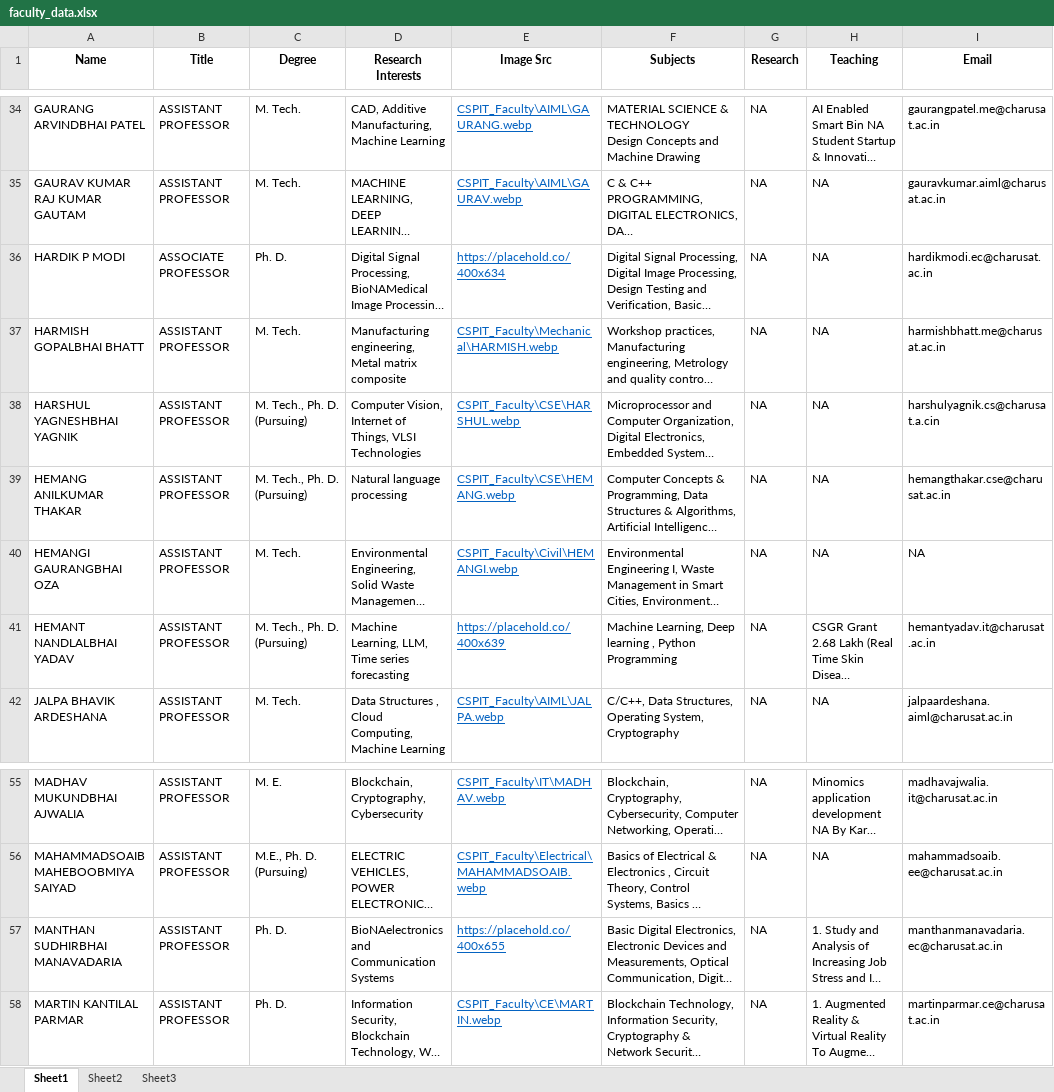
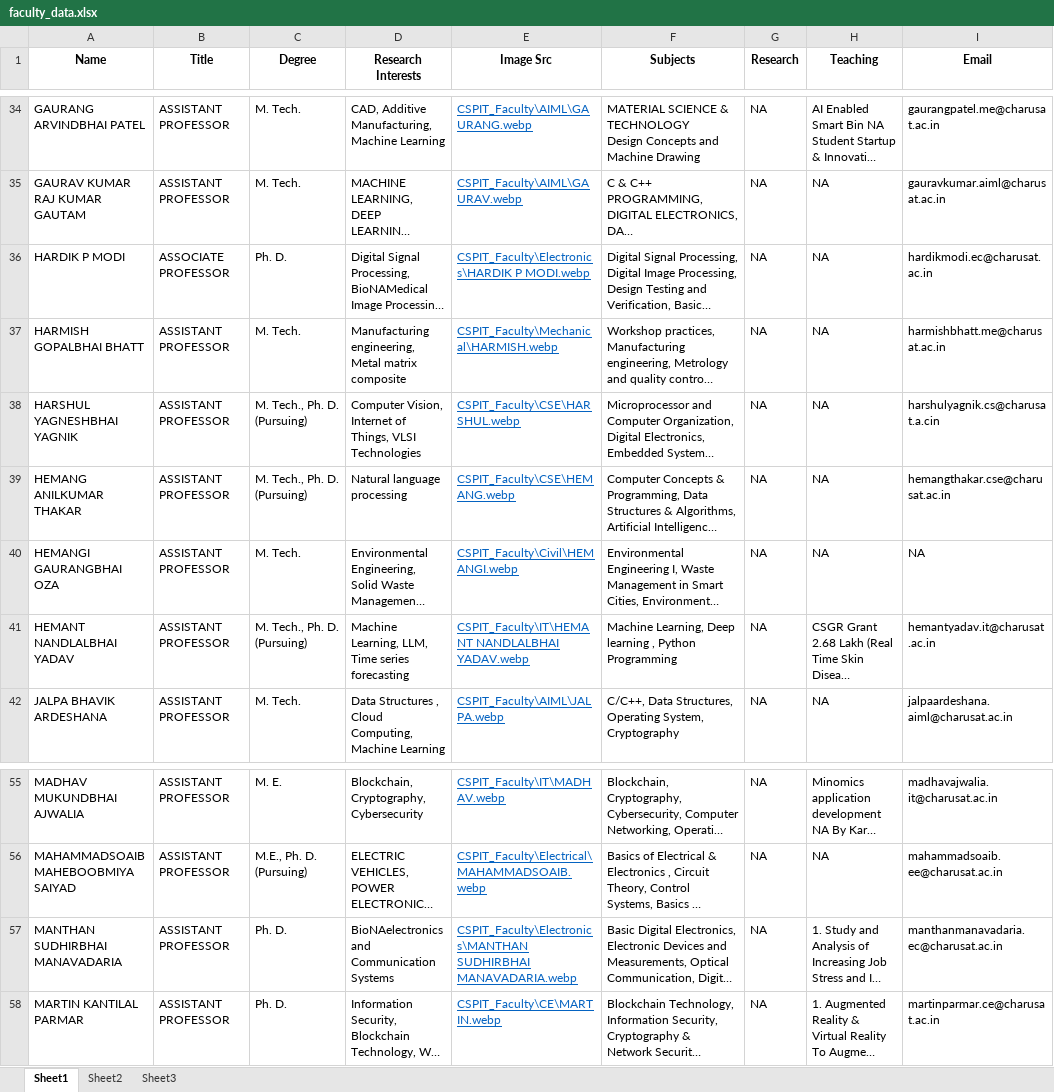
Before and after one commit to ravichanga101/CSPIT_NEW_2024, an Excel workbook: faculty_data.xlsx, sheet Sheet1, drawn as a sheet; only a part is shown, gaps mark what is left out; long unchanged cells end in …; values as stored, in another font and other column widths than the file's, no borders; the diff covers the shown part only; the diff names each change by its address in the sheet, - before the commit and + after, or states it on an @@ line.

Commit message:
Faculty image path updated in excel sheet

```diff
--- a/faculty_data.xlsx (sheet Sheet1)
+++ b/faculty_data.xlsx (sheet Sheet1)
-E36 (Image Src): https://placehold.co/400x634
+E36 (Image Src): CSPIT_Faculty\Electronics\HARDIK P MODI.webp
-E41 (Image Src): https://placehold.co/400x639
+E41 (Image Src): CSPIT_Faculty\IT\HEMANT NANDLALBHAI YADAV.webp
-E57 (Image Src): https://placehold.co/400x655
+E57 (Image Src): CSPIT_Faculty\Electronics\MANTHAN SUDHIRBHAI MANAVADARIA.webp
```
Also changed, not shown: 20 edited cells elsewhere in this sheet.
